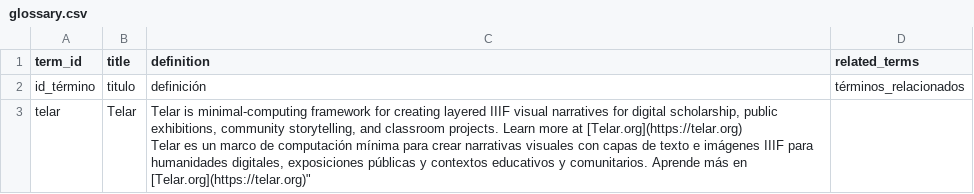
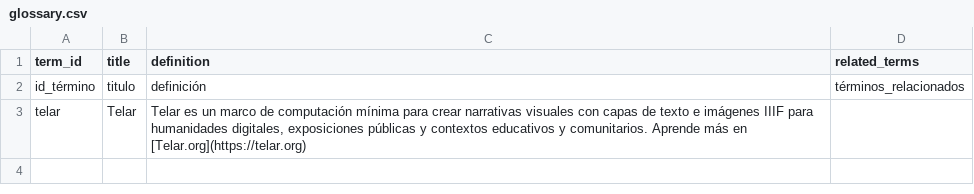
Before and after one commit to juancobo/compositor-test, a CSV file: telar-content/spreadsheets/glossary.csv, drawn as a sheet.

Commit message:
Modify 1 glossary term
Changed:
  Glossary term: Telar

Published via Telar Compositor

Published by @juancobo

```diff
--- a/telar-content/spreadsheets/glossary.csv
+++ b/telar-content/spreadsheets/glossary.csv
@@ -2,5 +2,2 @@ term_id,title,definition,related_terms
 id_término,titulo,definición,términos_relacionados
-telar,Telar,"Telar is minimal-computing framework for creating layered IIIF visual narratives for digital scholarship, public exhibitions, community storytelling, and classroom projects. Learn more at [Telar.org](https://telar.org)
-
-Telar es un marco de computación mínima para crear narrativas visuales con capas de texto e imágenes IIIF para humanidades digitales, exposiciones públicas y contextos educativos y comunitarios. Aprende más en [Telar.org](https://telar.org)""
-",
+telar,Telar,"Telar es un marco de computación mínima para crear narrativas visuales con capas de texto e imágenes IIIF para humanidades digitales, exposiciones públicas y contextos educativos y comunitarios. Aprende más en [Telar.org](https://telar.org)",
```
